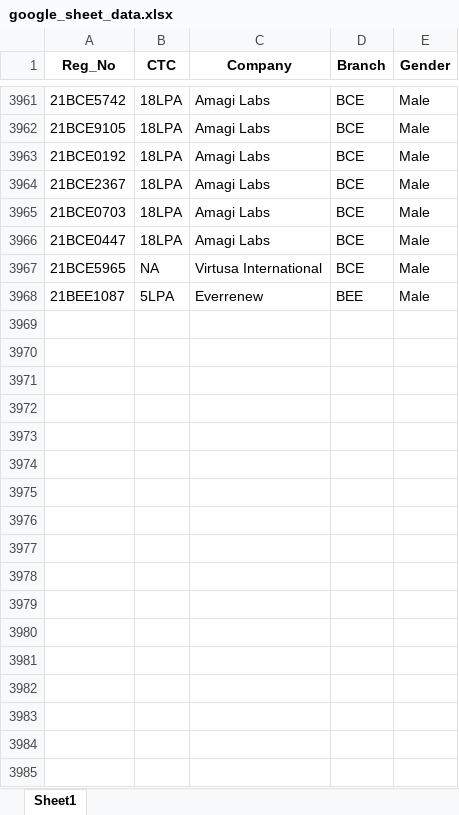
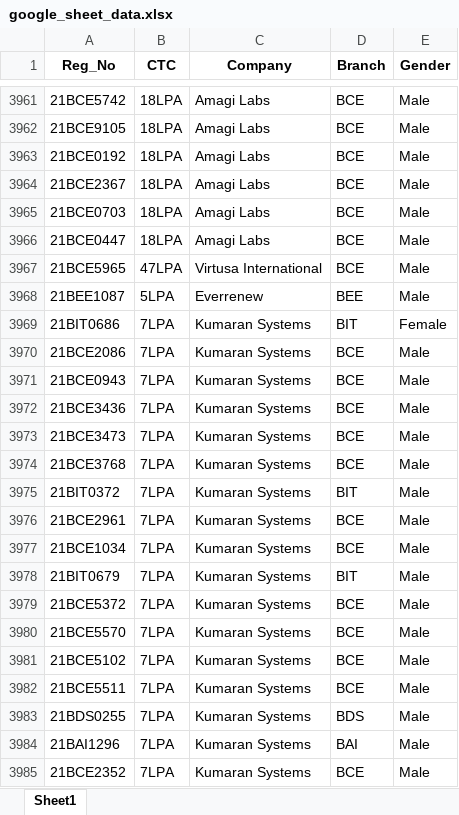
Before and after one commit to whysumedh/vit-placements-tracker, an Excel workbook: google_sheet_data.xlsx, sheet Sheet1, drawn as a sheet; only a part is shown, gaps mark what is left out; values as stored, in another font and other column widths than the file's, no borders; the diff covers the shown part only; the diff names each change by its address in the sheet, - before the commit and + after, or states it on an @@ line.

Commit message:
dup

```diff
--- a/google_sheet_data.xlsx (sheet Sheet1)
+++ b/google_sheet_data.xlsx (sheet Sheet1)
-B3967 (CTC): NA
+B3967 (CTC): 47LPA
+row 3969: 21BIT0686 | 7LPA | Kumaran Systems | BIT | Female
+row 3970: 21BCE2086 | 7LPA | Kumaran Systems | BCE | Male
+row 3971: 21BCE0943 | 7LPA | Kumaran Systems | BCE | Male
+row 3972: 21BCE3436 | 7LPA | Kumaran Systems | BCE | Male
+row 3973: 21BCE3473 | 7LPA | Kumaran Systems | BCE | Male
+row 3974: 21BCE3768 | 7LPA | Kumaran Systems | BCE | Male
+row 3975: 21BIT0372 | 7LPA | Kumaran Systems | BIT | Male
+row 3976: 21BCE2961 | 7LPA | Kumaran Systems | BCE | Male
+row 3977: 21BCE1034 | 7LPA | Kumaran Systems | BCE | Male
+row 3978: 21BIT0679 | 7LPA | Kumaran Systems | BIT | Male
+row 3979: 21BCE5372 | 7LPA | Kumaran Systems | BCE | Male
+row 3980: 21BCE5570 | 7LPA | Kumaran Systems | BCE | Male
+row 3981: 21BCE5102 | 7LPA | Kumaran Systems | BCE | Male
+row 3982: 21BCE5511 | 7LPA | Kumaran Systems | BCE | Male
+row 3983: 21BDS0255 | 7LPA | Kumaran Systems | BDS | Male
+row 3984: 21BAI1296 | 7LPA | Kumaran Systems | BAI | Male
+row 3985: 21BCE2352 | 7LPA | Kumaran Systems | BCE | Male
```
Also changed, not shown: 71 added rows and 42 edited cells elsewhere in this sheet.
